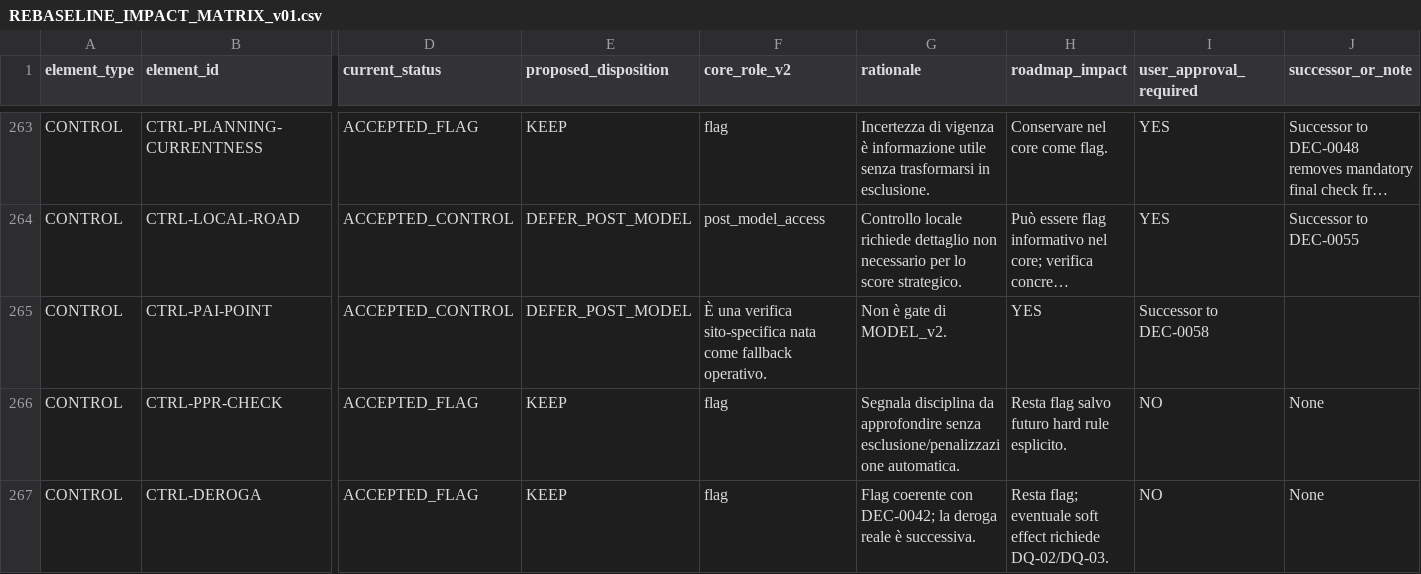
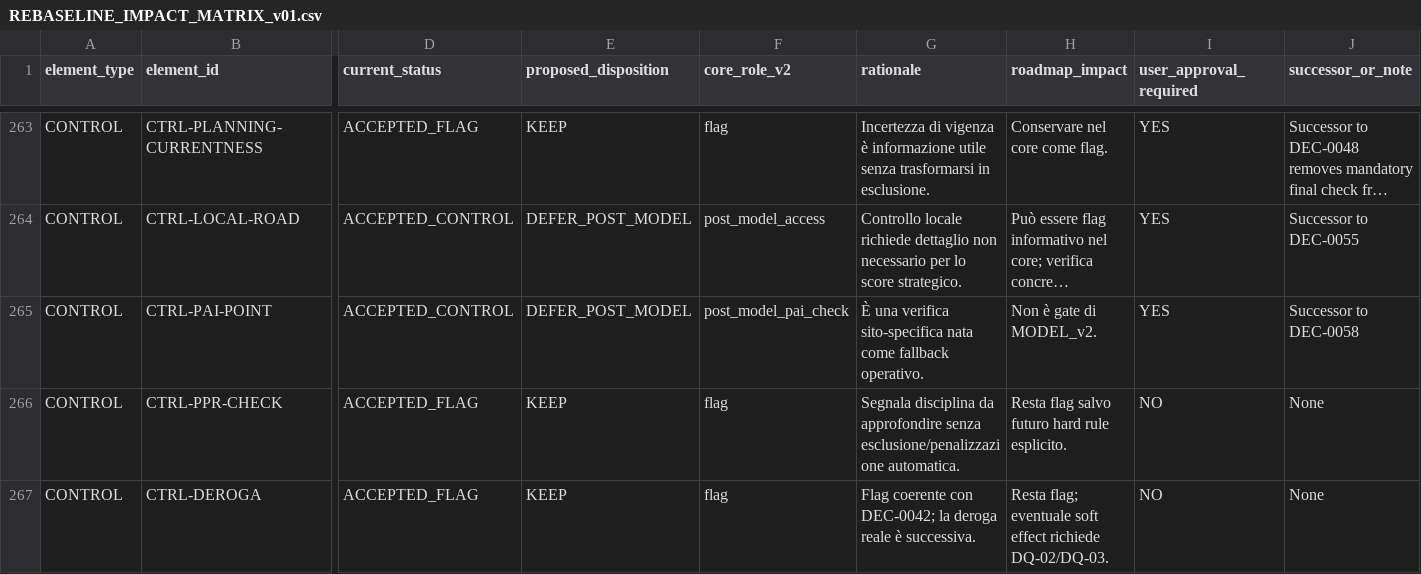
Before and after one commit to indren9/5-hub, a CSV file: docs/REBASELINE_IMPACT_MATRIX_v01.csv, drawn as a sheet; only a part is shown, gaps mark what is left out; long unchanged cells end in …; the diff names each change by its address in the sheet, - before the commit and + after, or states it on an @@ line.

Commit message:
review(rebaseline): validate strategic rebaseline package

```diff
--- a/docs/REBASELINE_IMPACT_MATRIX_v01.csv
+++ b/docs/REBASELINE_IMPACT_MATRIX_v01.csv
-F265 (core_role_v2): È una verifica sito-specifica nata come fallback operativo.
+F265 (core_role_v2): post_model_pai_check
-G265 (rationale): Non è gate di MODEL_v2.
+G265 (rationale): È una verifica sito-specifica nata come fallback operativo.
-H265 (roadmap_impact): YES
+H265 (roadmap_impact): Non è gate di MODEL_v2.
-I265 (user_approval_required): Successor to DEC-0058
+I265 (user_approval_required): YES
-J265 (successor_or_note): (empty)
+J265 (successor_or_note): Successor to DEC-0058
```
Also changed, not shown: 3 other files.
